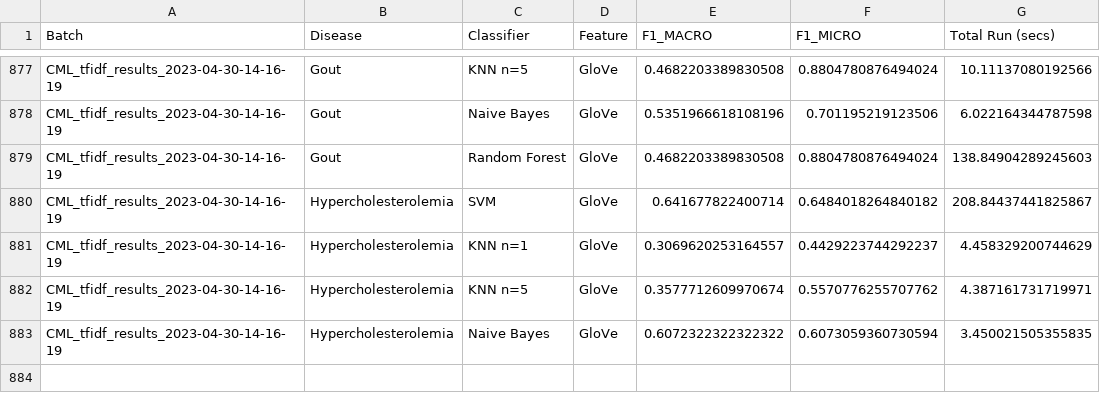
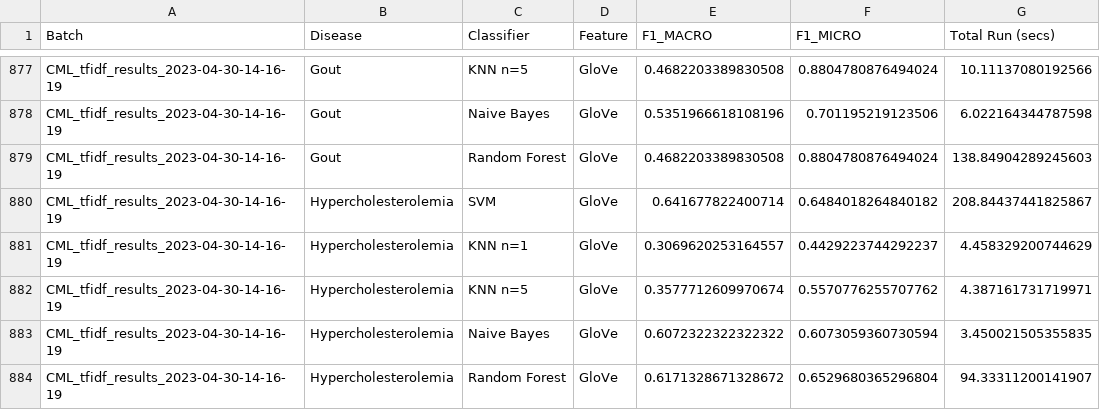
Before and after one commit to chriskabat63/CS598FinalProject, a CSV file: results/CML_Embeddings_results.csv, drawn as a sheet; only a part is shown, gaps mark what is left out.

```diff
--- a/results/CML_Embeddings_results.csv
+++ b/results/CML_Embeddings_results.csv
@@ -883 +883,2 @@ CML_tfidf_results_2023-04-30-14-16-19,Hypercholesterolemia,KNN n=5,GloVe,0.35777
 CML_tfidf_results_2023-04-30-14-16-19,Hypercholesterolemia,Naive Bayes,GloVe,0.6072322322322322,0.6073059360730594,3.450021505355835
+CML_tfidf_results_2023-04-30-14-16-19,Hypercholesterolemia,Random Forest,GloVe,0.6171328671328672,0.6529680365296804,94.33311200141907
```
Also changed, not shown: 2 other files.
